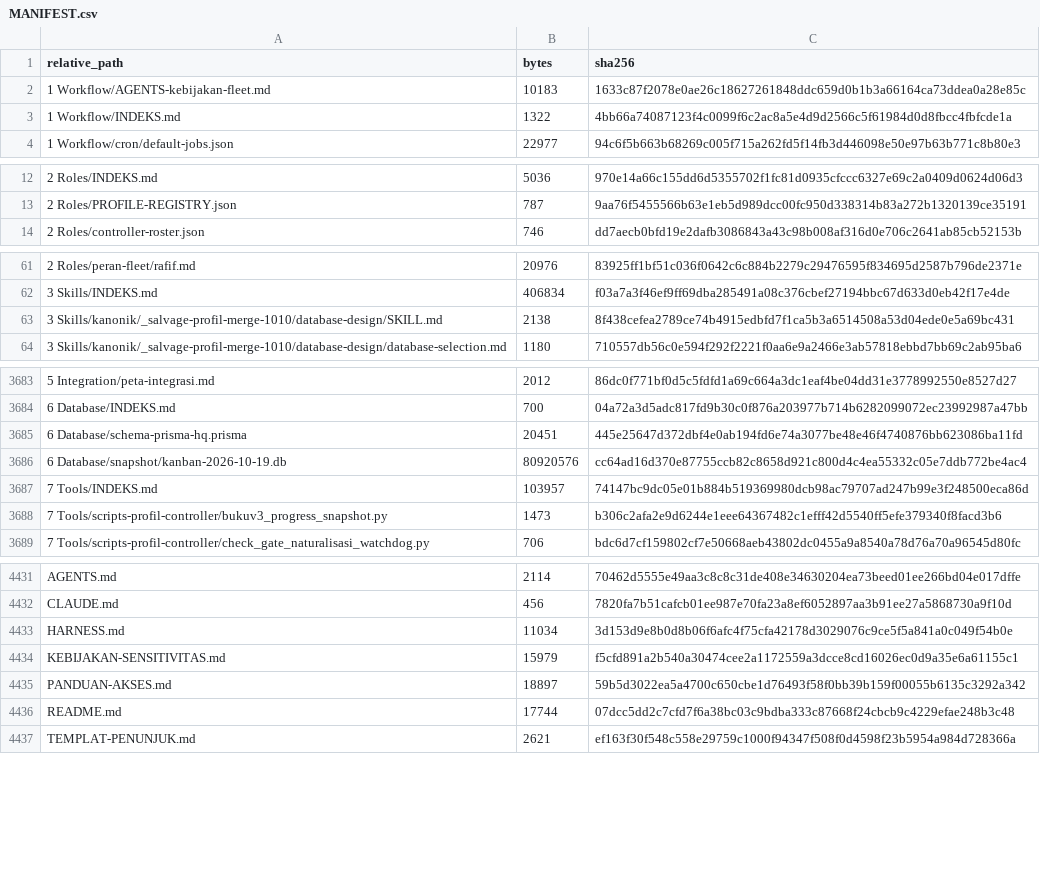
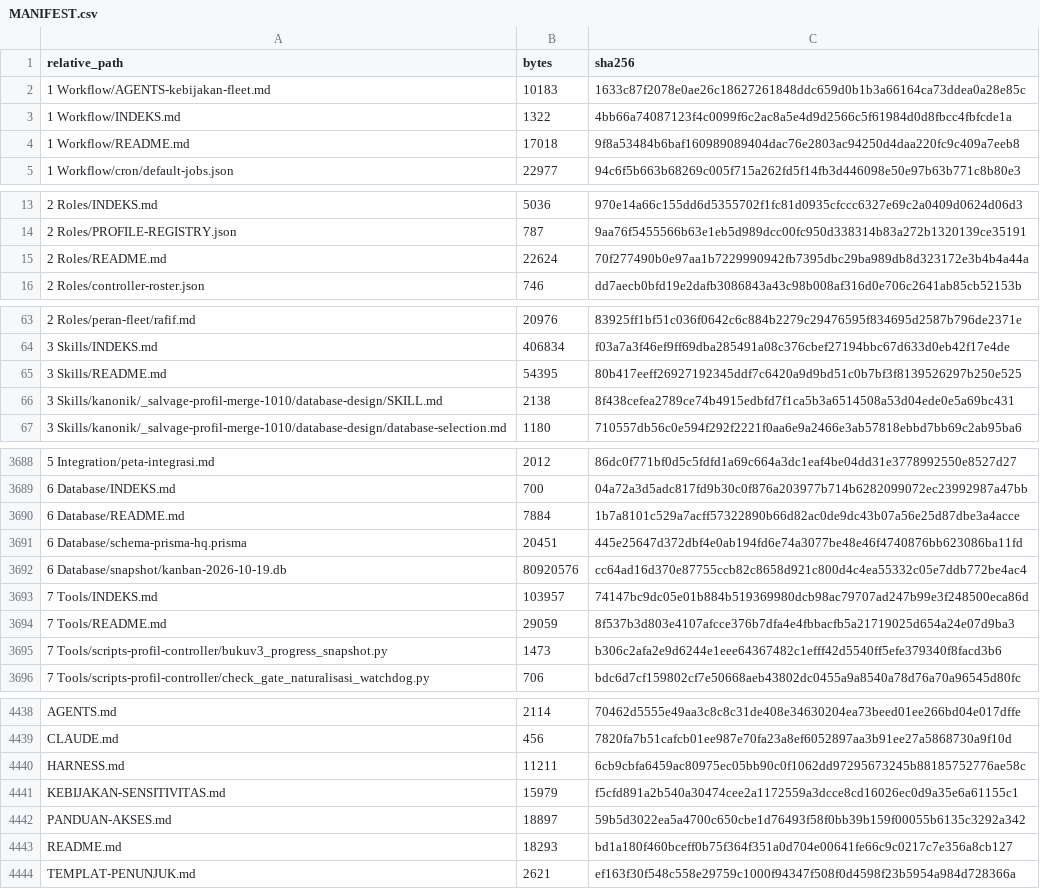
Before and after one commit to sixer0/AI-Knowledge-Library, a CSV file: MANIFEST.csv, drawn as a sheet; only a part is shown, gaps mark what is left out; the diff covers the shown part only.

```diff
--- a/MANIFEST.csv
+++ b/MANIFEST.csv
@@ -3,2 +3,3 @@ relative_path,bytes,sha256
 1 Workflow/INDEKS.md,1322,4bb66a74087123f4c0099f6c2ac8a5e4d9d2566c5f61984d0d8fbcc4fbfcde1a
+1 Workflow/README.md,17018,9f8a53484b6baf160989089404dac76e2803ac94250d4daa220fc9c409a7eeb8
 1 Workflow/cron/default-jobs.json,22977,94c6f5b663b68269c005f715a262fd5f14fb3d446098e50e97b63b771c8b80e3
@@ -13,2 +14,3 @@ relative_path,bytes,sha256
 2 Roles/PROFILE-REGISTRY.json,787,9aa76f5455566b63e1eb5d989dcc00fc950d338314b83a272b1320139ce35191
+2 Roles/README.md,22624,70f277490b0e97aa1b7229990942fb7395dbc29ba989db8d323172e3b4b4a44a
 2 Roles/controller-roster.json,746,dd7aecb0bfd19e2dafb3086843a43c98b008af316d0e706c2641ab85cb52153b
@@ -62,2 +64,3 @@ relative_path,bytes,sha256
 3 Skills/INDEKS.md,406834,f03a7a3f46ef9ff69dba285491a08c376cbef27194bbc67d633d0eb42f17e4de
+3 Skills/README.md,54395,80b417eeff26927192345ddf7c6420a9d9bd51c0b7bf3f8139526297b250e525
 3 Skills/kanonik/_salvage-profil-merge-1010/database-design/SKILL.md,2138,8f438cefea2789ce74b4915edbfd7f1ca5b3a6514508a53d04ede0e5a69bc431
@@ -3684,2 +3689,3 @@ relative_path,bytes,sha256
 6 Database/INDEKS.md,700,04a72a3d5adc817fd9b30c0f876a203977b714b6282099072ec23992987a47bb
+6 Database/README.md,7884,1b7a8101c529a7acff57322890b66d82ac0de9dc43b07a56e25d87dbe3a4acce
 6 Database/schema-prisma-hq.prisma,20451,445e25647d372dbf4e0ab194fd6e74a3077be48e46f4740876bb623086ba11fd
@@ -3687,2 +3693,3 @@ relative_path,bytes,sha256
 7 Tools/INDEKS.md,103957,74147bc9dc05e01b884b519369980dcb98ac79707ad247b99e3f248500eca86d
+7 Tools/README.md,29059,8f537b3d803e4107afcce376b7dfa4e4fbbacfb5a21719025d654a24e07d9ba3
 7 Tools/scripts-profil-controller/bukuv3_progress_snapshot.py,1473,b306c2afa2e9d6244e1eee64367482c1efff42d5540ff5efe379340f8facd3b6
@@ -4432,6 +4439,6 @@ AGENTS.md,2114,70462d5555e49aa3c8c8c31de408e34630204ea73beed01ee266bd04e017dffe
 CLAUDE.md,456,7820fa7b51cafcb01ee987e70fa23a8ef6052897aa3b91ee27a5868730a9f10d
-HARNESS.md,11034,3d153d9e8b0d8b06f6afc4f75cfa42178d3029076c9ce5f5a841a0c049f54b0e
+HARNESS.md,11211,6cb9cbfa6459ac80975ec05bb90c0f1062dd97295673245b88185752776ae58c
 KEBIJAKAN-SENSITIVITAS.md,15979,f5cfd891a2b540a30474cee2a1172559a3dcce8cd16026ec0d9a35e6a61155c1
 PANDUAN-AKSES.md,18897,59b5d3022ea5a4700c650cbe1d76493f58f0bb39b159f00055b6135c3292a342
-README.md,17744,07dcc5dd2c7cfd7f6a38bc03c9bdba333c87668f24cbcb9c4229efae248b3c48
+README.md,18293,bd1a180f460bceff0b75f364f351a0d704e00641fe66c9c0217c7e356a8cb127
 TEMPLAT-PENUNJUK.md,2621,ef163f30f548c558e29759c1000f94347f508f0d4598f23b5954a984d728366a
```
Also changed, not shown: 2 added rows elsewhere in this file, 9 other files.
